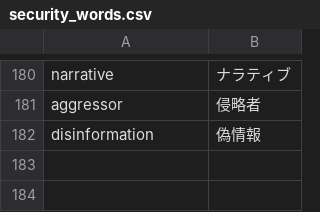
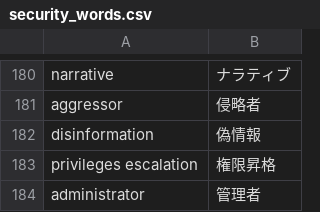
Before and after one commit to SaitoLab/security_words, a CSV file: security_words.csv, drawn as a sheet; only a part is shown, gaps mark what is left out.

Commit message:
Update security_words.csv
privileges escalation,権限昇格
administrator,管理者

```diff
--- a/security_words.csv
+++ b/security_words.csv
@@ -182 +182,3 @@ aggressor,侵略者
 disinformation,偽情報
+privileges escalation,権限昇格
+administrator,管理者
```
